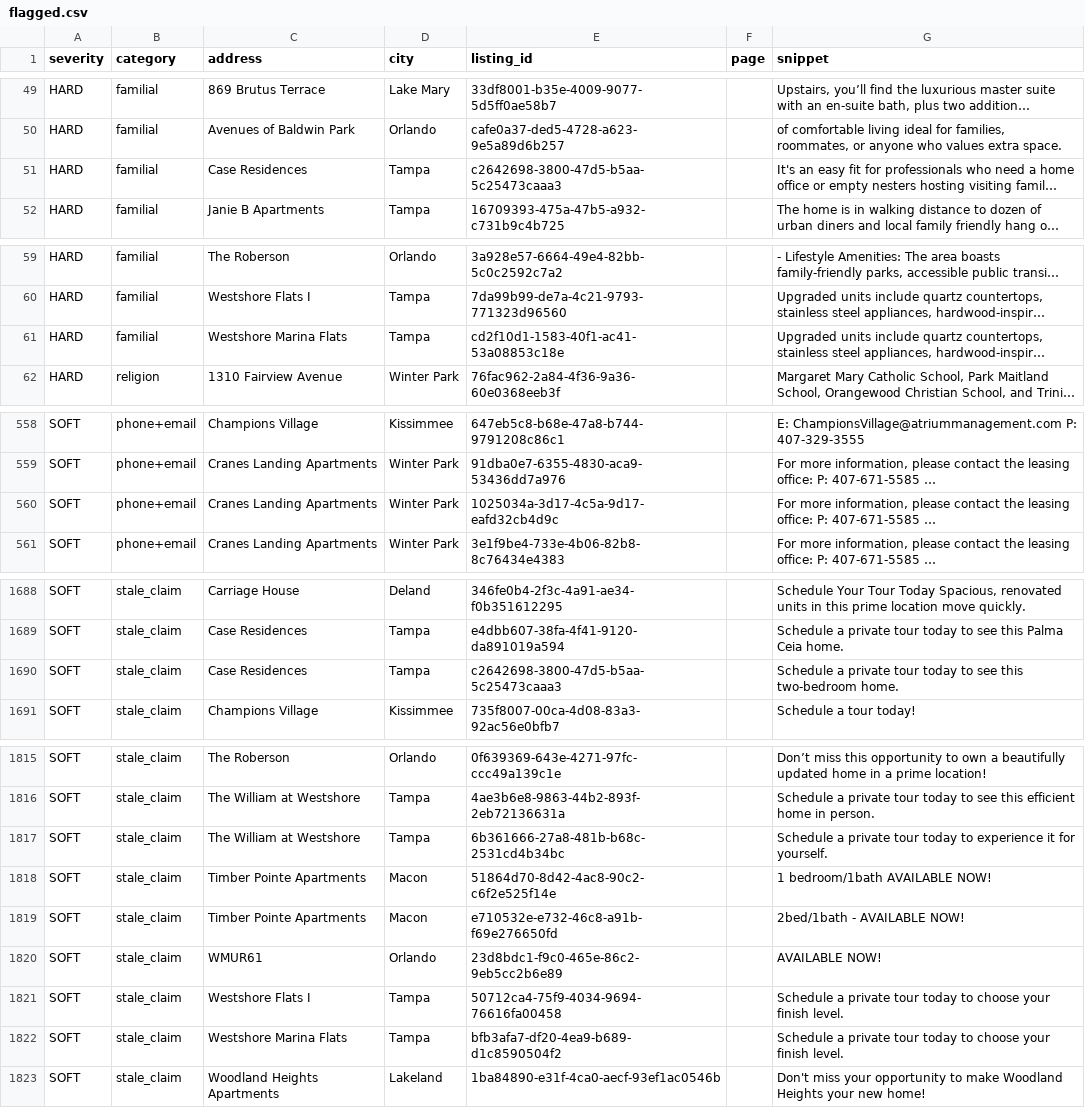
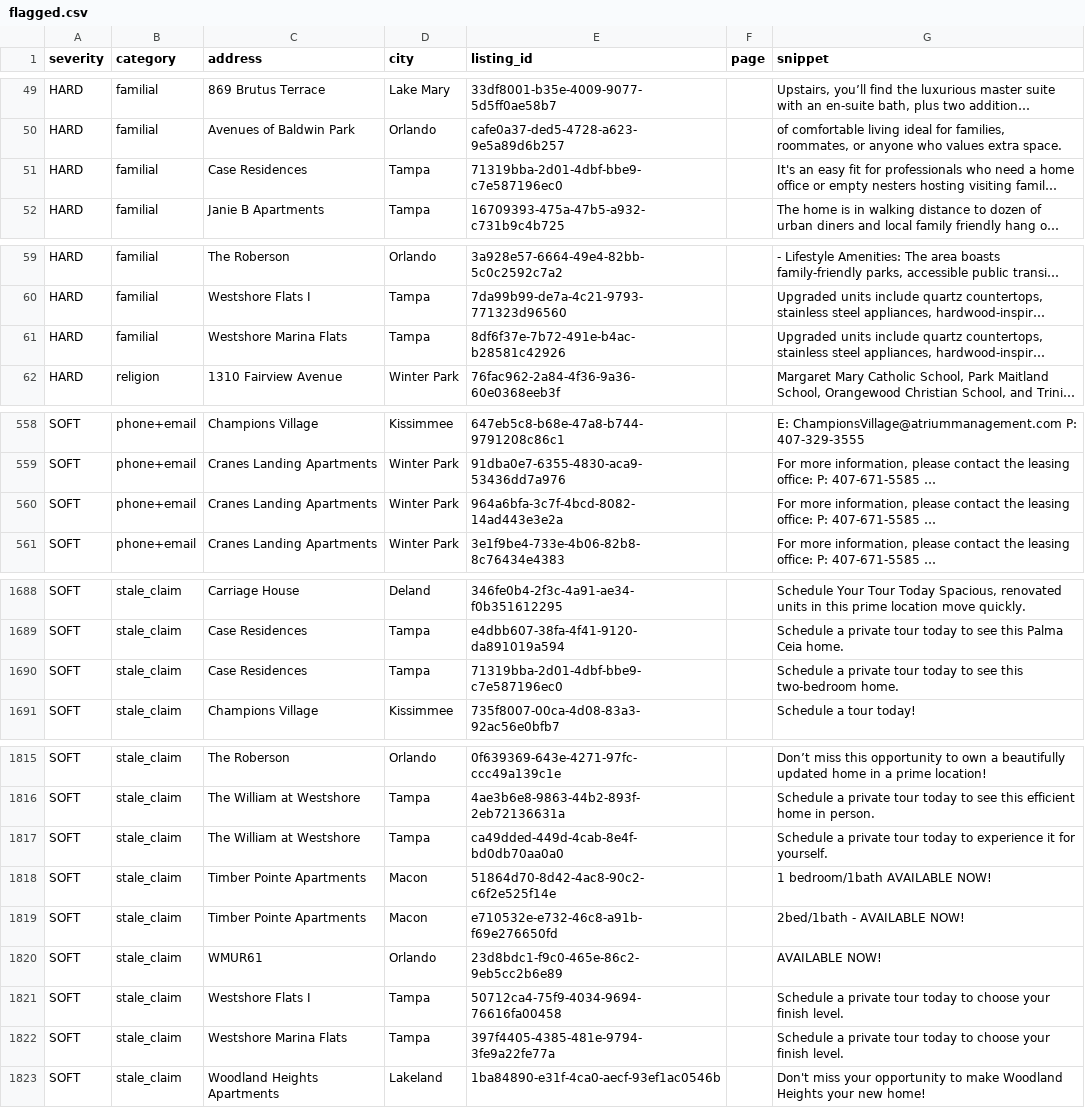
Before and after one commit to dariusking69/atrium-portfolio, a CSV file: review/flagged.csv, drawn as a sheet; only a part is shown, gaps mark what is left out; long unchanged cells end in …; the diff covers the shown part only; the diff names each change by its address in the sheet, - before the commit and + after, or states it on an @@ line.

```diff
--- a/review/flagged.csv
+++ b/review/flagged.csv
-E51 (listing_id): c2642698-3800-47d5-b5aa-5c25473caaa3
+E51 (listing_id): 71319bba-2d01-4dbf-bbe9-c7e587196ec0
-E61 (listing_id): cd2f10d1-1583-40f1-ac41-53a08853c18e
+E61 (listing_id): 8df6f37e-7b72-491e-b4ac-b28581c42926
-E560 (listing_id): 1025034a-3d17-4c5a-9d17-eafd32cb4d9c
+E560 (listing_id): 964a6bfa-3c7f-4bcd-8082-14ad443e3e2a
-E1690 (listing_id): c2642698-3800-47d5-b5aa-5c25473caaa3
+E1690 (listing_id): 71319bba-2d01-4dbf-bbe9-c7e587196ec0
-E1817 (listing_id): 6b361666-27a8-481b-b68c-2531cd4b34bc
+E1817 (listing_id): ca49dded-449d-4cab-8e4f-bd0db70aa0a0
-E1822 (listing_id): bfb3afa7-df20-4ea9-b689-d1c8590504f2
+E1822 (listing_id): 397f4405-4385-481e-9794-3fe9a22fe77a
```
Also changed, not shown: 1 edited cell elsewhere in this file, 54 other files.
